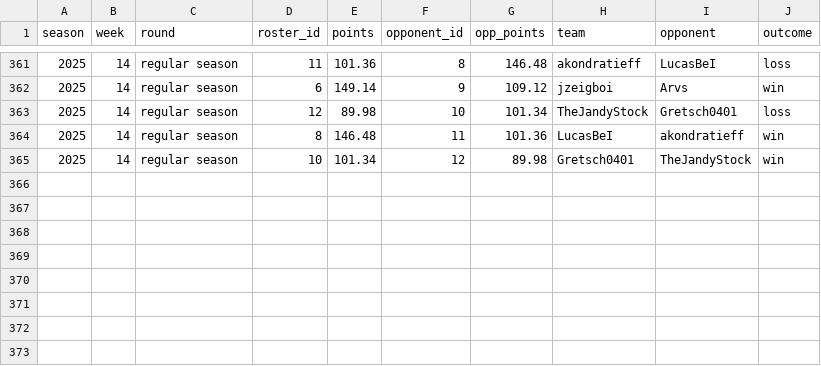
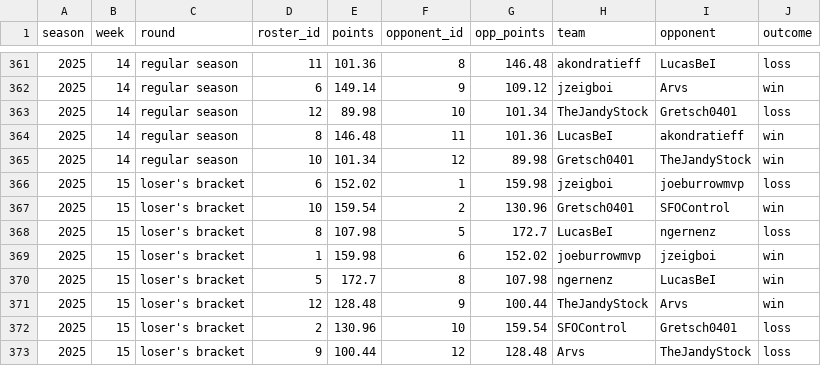
Before and after one commit to CalebSkinner1/FantasyDynasty, a CSV file: Shiny/Saved Files/team_records_df.csv, drawn as a sheet; only a part is shown, gaps mark what is left out.

```diff
--- a/Shiny/Saved Files/team_records_df.csv
+++ b/Shiny/Saved Files/team_records_df.csv
@@ -365 +365,9 @@ season,week,round,roster_id,points,opponent_id,opp_points,team,opponent,outcome
 2025,14,regular season,10,101.34,12,89.98,Gretsch0401,TheJandyStock,win
+2025,15,loser's bracket,6,152.02,1,159.98,jzeigboi,joeburrowmvp,loss
+2025,15,loser's bracket,10,159.54,2,130.96,Gretsch0401,SFOControl,win
+2025,15,loser's bracket,8,107.98,5,172.7,LucasBeI,ngernenz,loss
+2025,15,loser's bracket,1,159.98,6,152.02,joeburrowmvp,jzeigboi,win
+2025,15,loser's bracket,5,172.7,8,107.98,ngernenz,LucasBeI,win
+2025,15,loser's bracket,12,128.48,9,100.44,TheJandyStock,Arvs,win
+2025,15,loser's bracket,2,130.96,10,159.54,SFOControl,Gretsch0401,loss
+2025,15,loser's bracket,9,100.44,12,128.48,Arvs,TheJandyStock,loss
```
Also changed, not shown: Data/matchups_table.csv, Shiny/Saved Files/acquisitions.csv, 51 other files.
